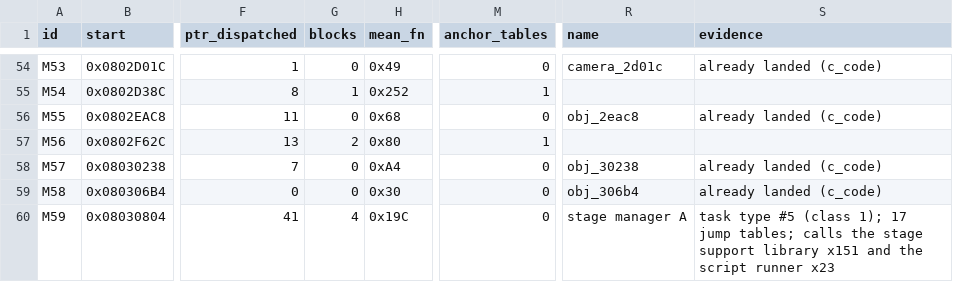
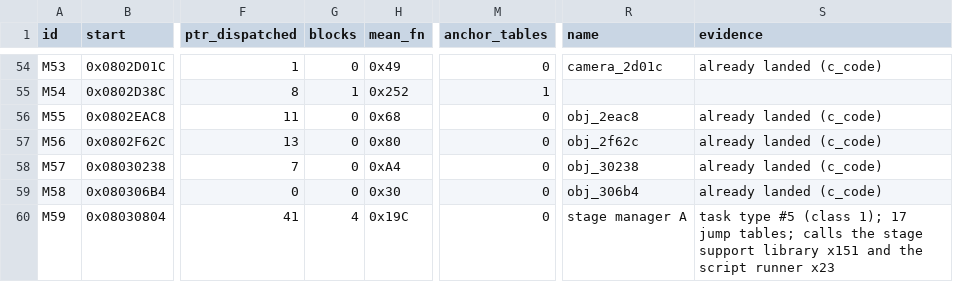
Before and after one commit to overjt/knidl, a CSV file: docs/analysis/module-map.csv, drawn as a sheet; only a part is shown, gaps mark what is left out; the diff names each change by its address in the sheet, - before the commit and + after, or states it on an @@ line.

Commit message:
M08: task types #229-#235 and the #236 spawner in C - 0x0802F62C-0x08030238, 24 functions (issue #86)

```diff
--- a/docs/analysis/module-map.csv
+++ b/docs/analysis/module-map.csv
-G57 (blocks): 2
+G57 (blocks): 0
-M57 (anchor_tables): 1
+M57 (anchor_tables): 0
-R57 (name): (empty)
+R57 (name): obj_2f62c
-S57 (evidence): (empty)
+S57 (evidence): already landed (c_code)
```
Also changed, not shown: 10 other files.
